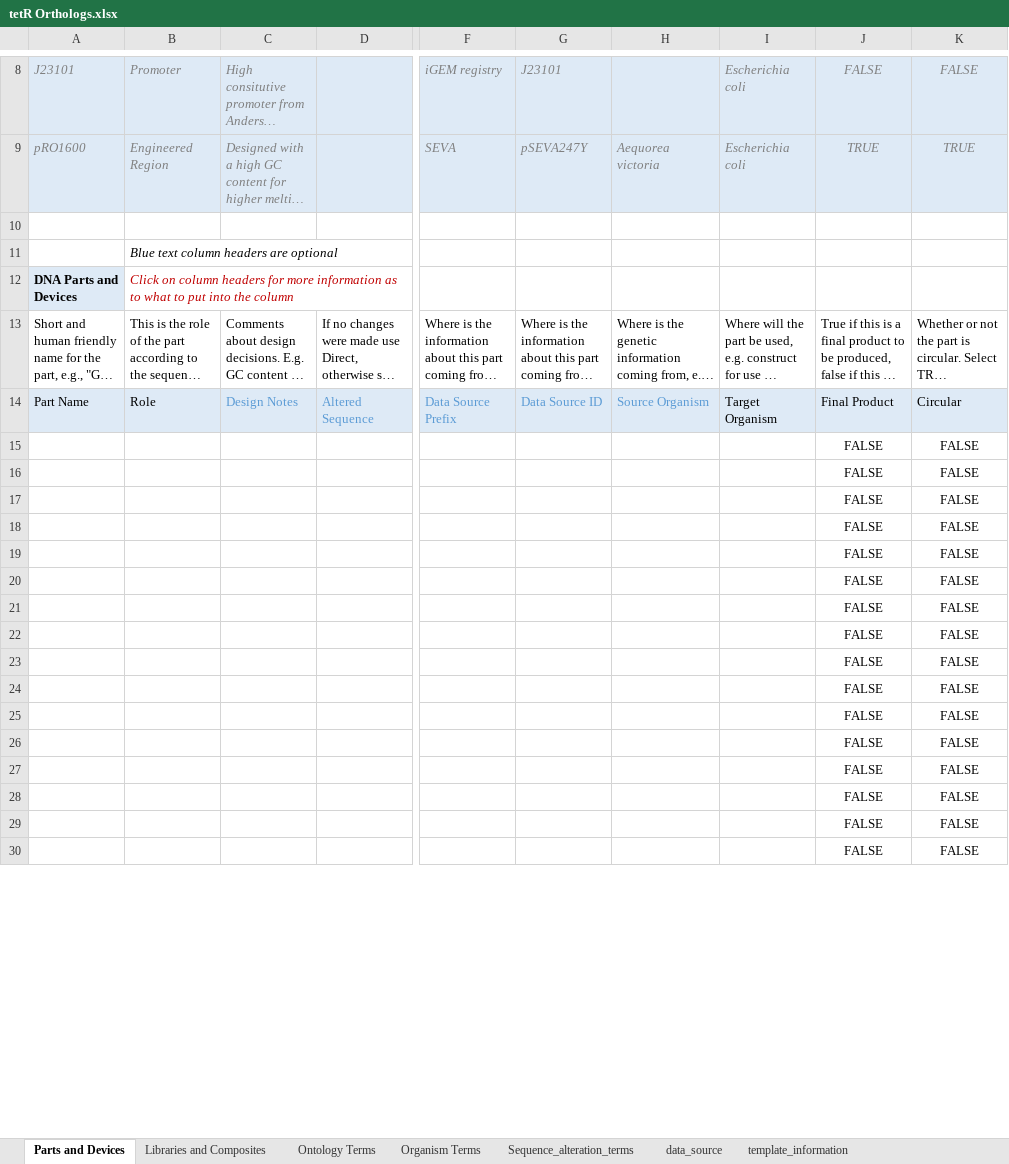
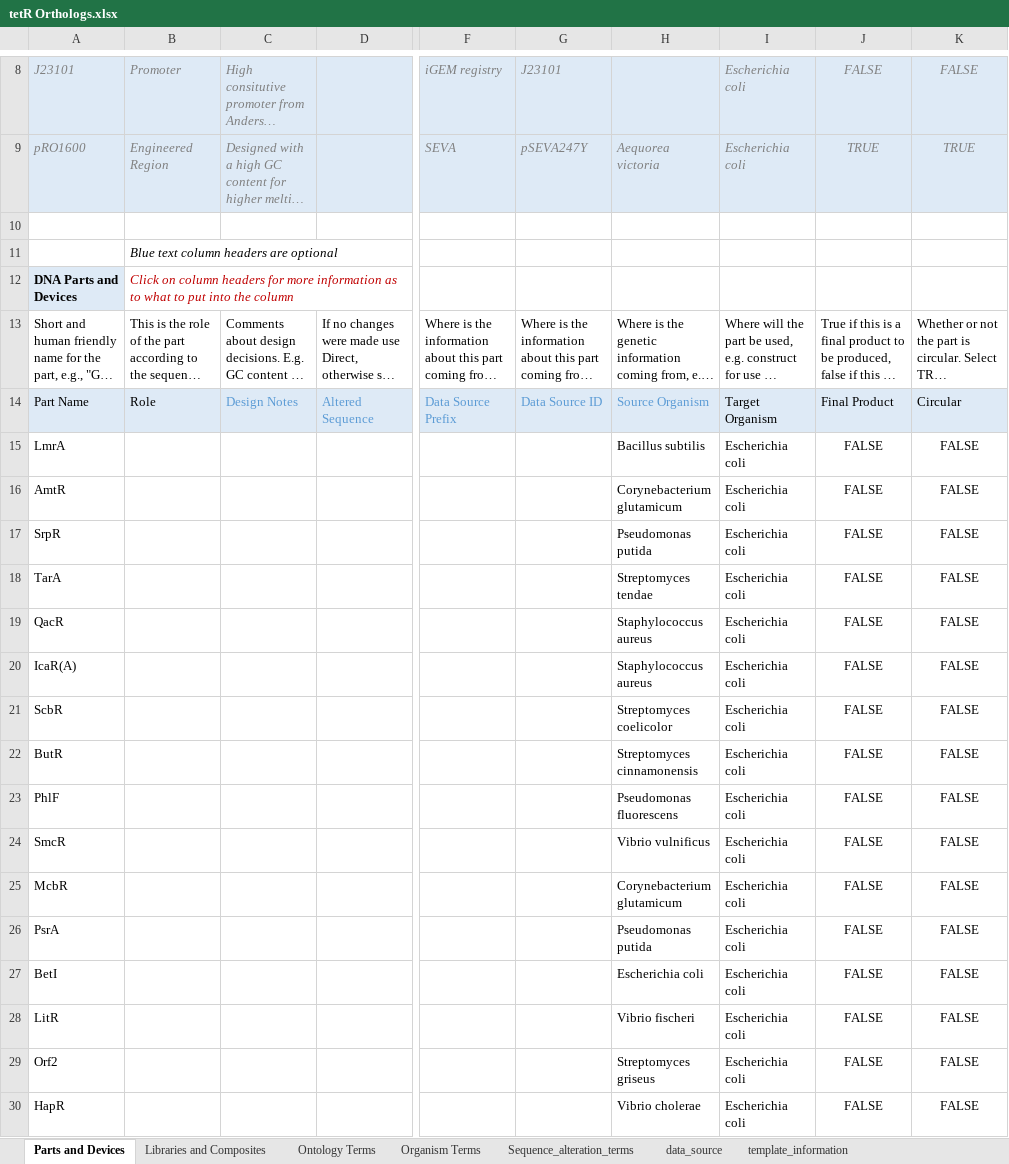
Before and after one commit to iGEM-Engineering/iGEM-distribution, an Excel workbook: tetR Orthologs/tetR Orthologs.xlsx, sheet Parts and Devices, drawn as a sheet; only a part is shown, gaps mark what is left out; long unchanged cells end in …; values as stored, in another font and other column widths than the file's, no borders; table styles not drawn; the diff covers the shown part only; the diff names each change by its address in the sheet, - before the commit and + after, or states it on an @@ line.

Commit message:
This file now has the full list of TetR orthologs I want to add to this collection

```diff
--- a/tetR Orthologs/tetR Orthologs.xlsx (sheet Parts and Devices)
+++ b/tetR Orthologs/tetR Orthologs.xlsx (sheet Parts and Devices)
-A15: (empty)
+A15: LmrA
-H15: (empty)
+H15: Bacillus subtilis
-I15:I30: (empty)
+I15:I30: Escherichia coli
-A16: (empty)
+A16: AmtR
-H16: (empty)
+H16: Corynebacterium glutamicum
-A17: (empty)
+A17: SrpR
-H17: (empty)
+H17: Pseudomonas putida
-A18: (empty)
+A18: TarA
-H18: (empty)
+H18: Streptomyces tendae
-A19: (empty)
+A19: QacR
-H19:H20: (empty)
+H19:H20: Staphylococcus aureus
-A20: (empty)
+A20: IcaR(A)
-A21: (empty)
+A21: ScbR
-H21: (empty)
+H21: Streptomyces coelicolor
-A22: (empty)
+A22: ButR
-H22: (empty)
+H22: Streptomyces cinnamonensis
-A23: (empty)
+A23: PhlF
-H23: (empty)
+H23: Pseudomonas fluorescens
-A24: (empty)
+A24: SmcR
-H24: (empty)
+H24: Vibrio vulnificus
-A25: (empty)
+A25: McbR
-H25: (empty)
+H25: Corynebacterium glutamicum
-A26: (empty)
+A26: PsrA
-H26: (empty)
+H26: Pseudomonas putida
-A27: (empty)
+A27: BetI
-H27: (empty)
+H27: Escherichia coli
-A28: (empty)
+A28: LitR
-H28: (empty)
+H28: Vibrio fischeri
-A29: (empty)
+A29: Orf2
-H29: (empty)
+H29: Streptomyces griseus
-A30: (empty)
+A30: HapR
-H30: (empty)
+H30: Vibrio cholerae
```
Also changed, not shown: 9 edited cells elsewhere in this sheet, sheet Organism Terms.
